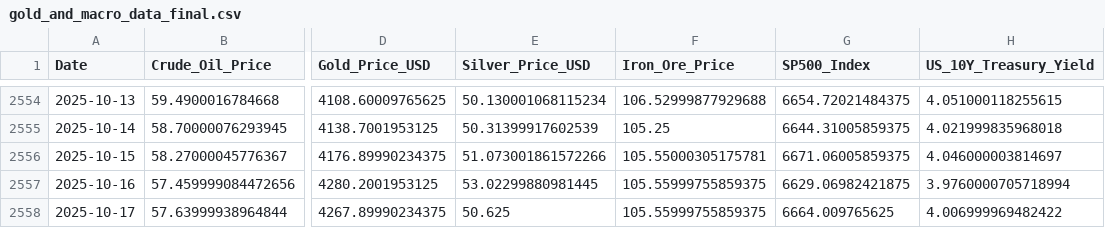
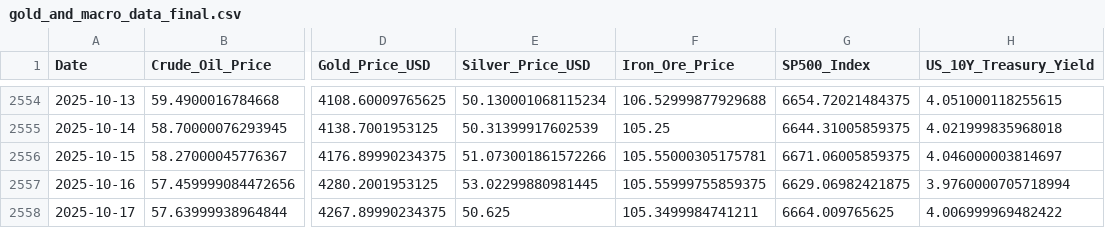
Before and after one commit to Kanisorn001/Project, a CSV file: gold_and_macro_data_final.csv, drawn as a sheet; only a part is shown, gaps mark what is left out; the diff names each change by its address in the sheet, - before the commit and + after, or states it on an @@ line.

```diff
--- a/gold_and_macro_data_final.csv
+++ b/gold_and_macro_data_final.csv
-F2558 (Iron_Ore_Price): 105.55999755859375
+F2558 (Iron_Ore_Price): 105.3499984741211
```
